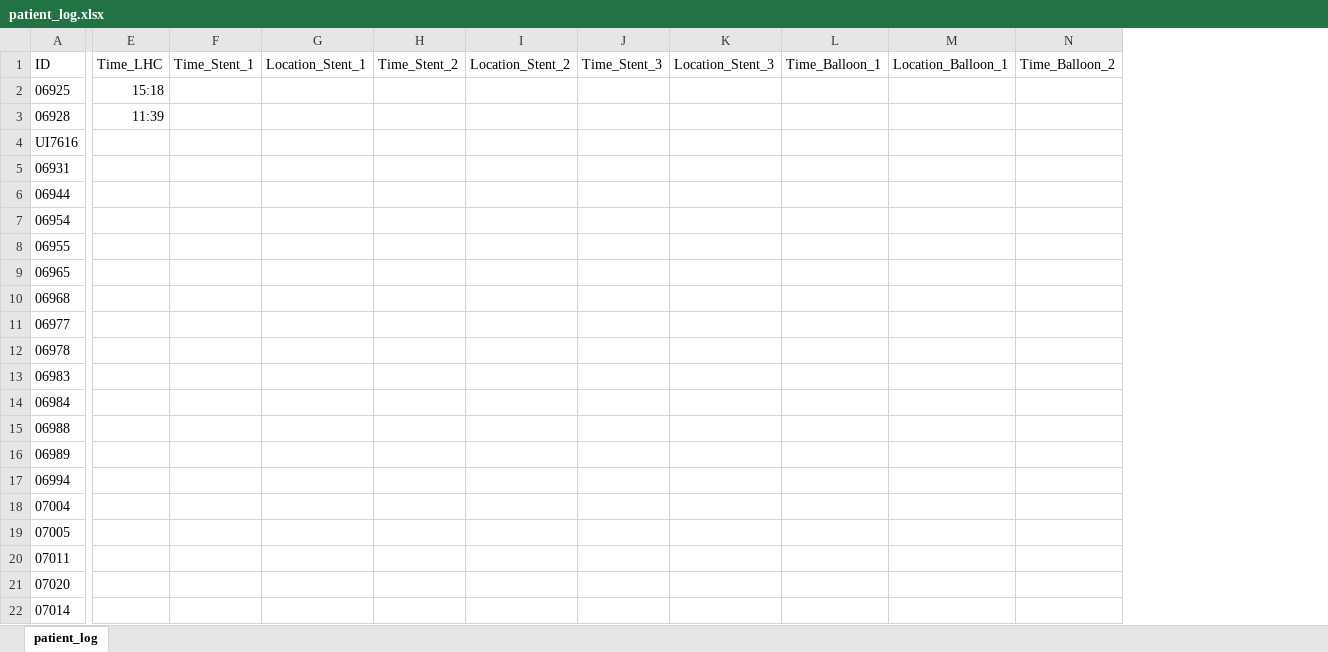
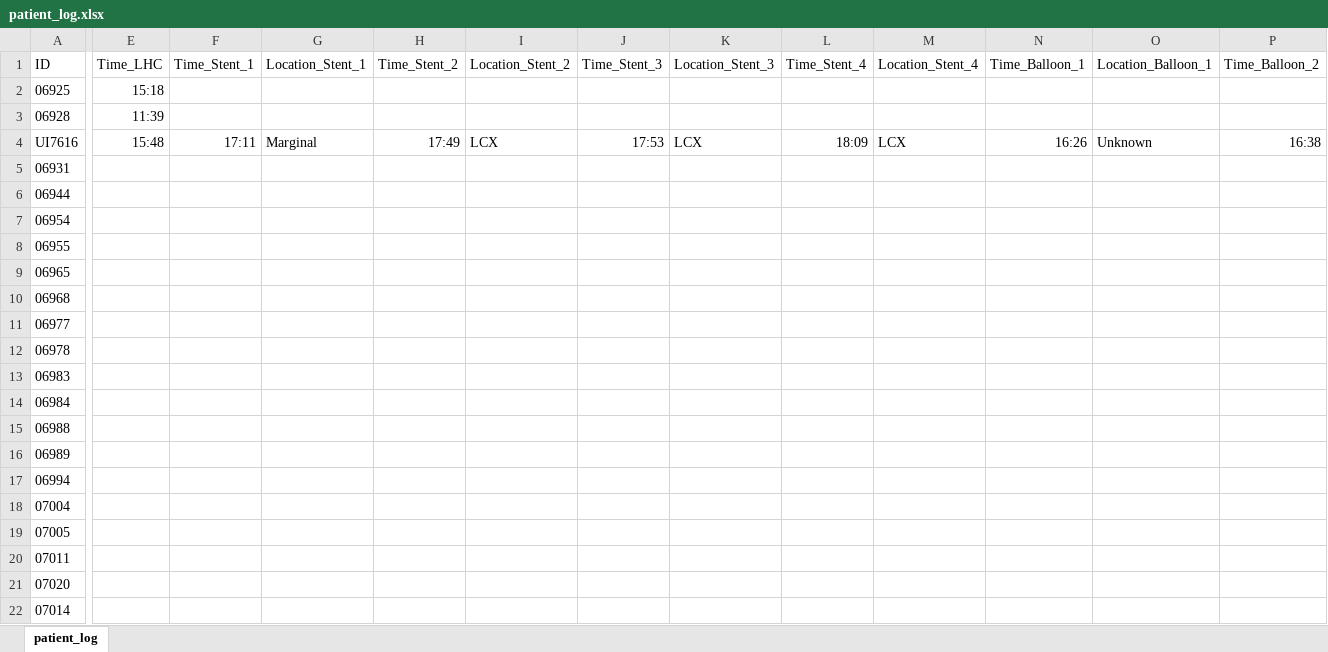
Before and after one commit to shah-in-boots/biobank, an Excel workbook: raw_data/patient_log.xlsx, sheet patient_log, drawn as a sheet; only a part is shown, gaps mark what is left out; values as stored, in another font and other column widths than the file's, no borders; addresses are those after the commit; the diff covers the shown part only; the diff names each change by its address in the sheet, - before the commit and + after, or states it on an @@ line.

```diff
--- a/raw_data/patient_log.xlsx (sheet patient_log)
+++ b/raw_data/patient_log.xlsx (sheet patient_log)
+column L (Time_Stent_4), row 4: 18:09
+column M (Location_Stent_4), row 4: LCX
-E4 (Time_LHC): (empty)
+E4 (Time_LHC): 15:48
-F4 (Time_Stent_1): (empty)
+F4 (Time_Stent_1): 17:11
-G4 (Location_Stent_1): (empty)
+G4 (Location_Stent_1): Marginal
-H4 (Time_Stent_2): (empty)
+H4 (Time_Stent_2): 17:49
-I4 (Location_Stent_2): (empty)
+I4 (Location_Stent_2): LCX
-J4 (Time_Stent_3): (empty)
+J4 (Time_Stent_3): 17:53
-K4 (Location_Stent_3): (empty)
+K4 (Location_Stent_3): LCX
-N4 (Time_Balloon_1): (empty)
+N4 (Time_Balloon_1): 16:26
-O4 (Location_Balloon_1): (empty)
+O4 (Location_Balloon_1): Unknown
-P4 (Time_Balloon_2): (empty)
+P4 (Time_Balloon_2): 16:38
```
Also changed, not shown: 3 edited cells elsewhere in this sheet, 1 other file.
